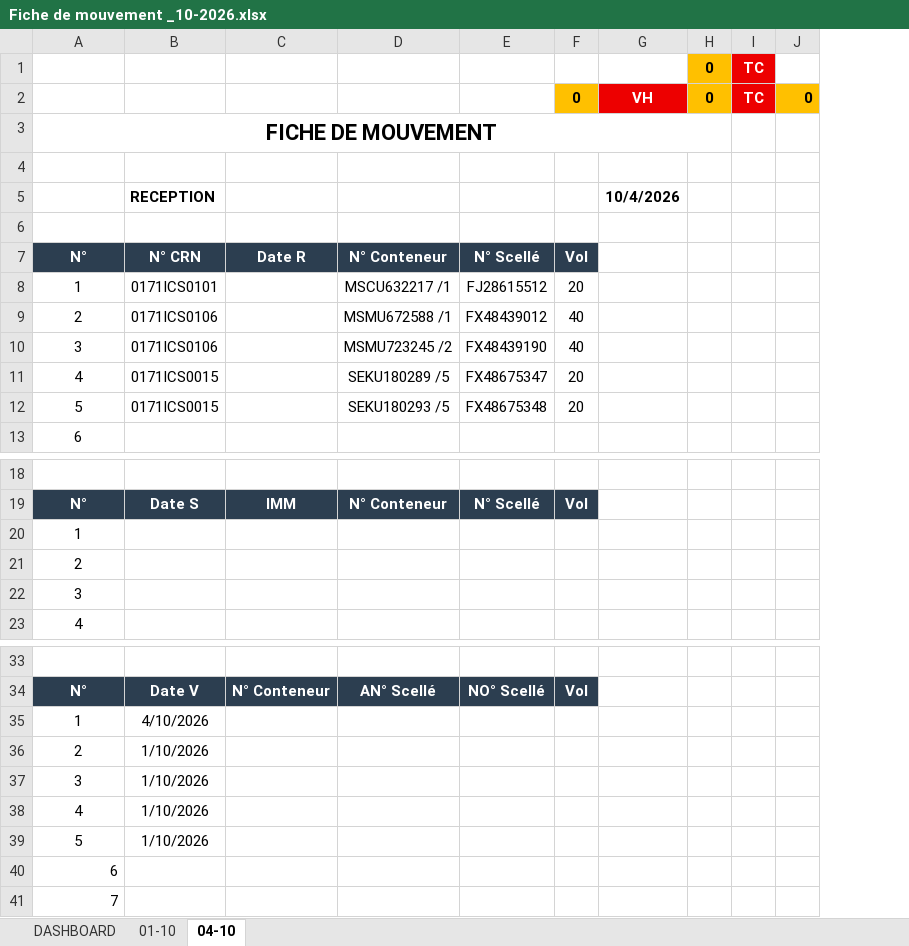
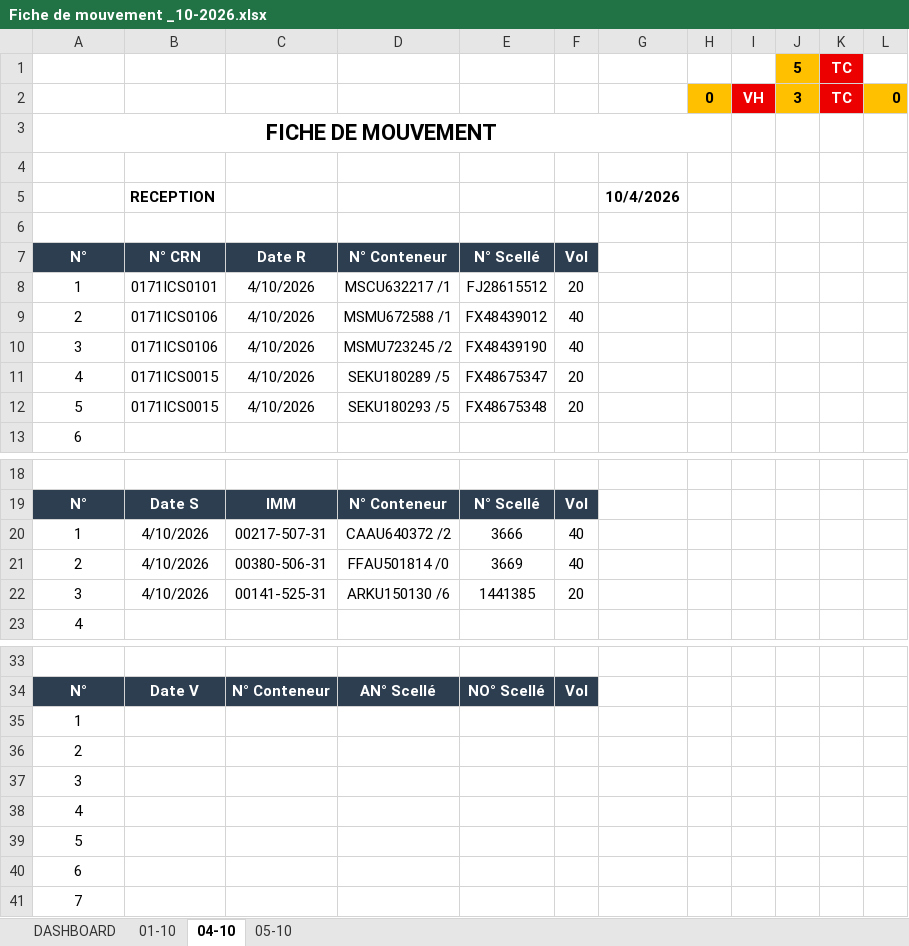
Before and after one commit to Mag2027pro/egs-conatainer-tracker-, an Excel workbook: Fiche de mouvement _10-2026.xlsx, sheet 04-10, drawn as a sheet; only a part is shown, gaps mark what is left out; values as stored, in another font and other column widths than the file's, no borders; charts and pictures not drawn; removed rows and columns are numbered as before the commit, all else as after; the diff names each change by its address in the sheet, - before the commit and + after, or states it on an @@ line.

```diff
--- a/Fiche de mouvement _10-2026.xlsx (sheet 04-10)
+++ b/Fiche de mouvement _10-2026.xlsx (sheet 04-10)
+sheet tab: 05-10
+column I, row 2: VH
+column J, row 2: 3
+row 1:  |  |  |  |  |  |  |  |  | 5 | TC
-L2: (empty)
+L2: 0
-L2 fill: none
+L2 fill: #FFC000
-row 2:  |  |  |  |  | 0 | VH | 0 | TC | 0
-C8:C12: (empty)
+C8:C12: 4/10/2026
-row 20: 1
-row 21: 2
-row 22: 3
+row 20: 1 | 4/10/2026 | 00217-507-31 | CAAU640372 /2 | 3666 | 40
+row 21: 2 | 4/10/2026 | 00380-506-31 | FFAU501814 /0 | 3669 | 40
+row 22: 3 | 4/10/2026 | 00141-525-31 | ARKU150130 /6 | 1441385 | 20
-B35: 4/10/2026
+B35: (empty)
-B36:B39: 1/10/2026
+B36:B39: (empty)
-A40:A41 alignment: right
+A40:A41 alignment: center
```
Also changed, not shown: sheet DASHBOARD, sheet 01-10, formulas that keep their value, charts or pictures.
